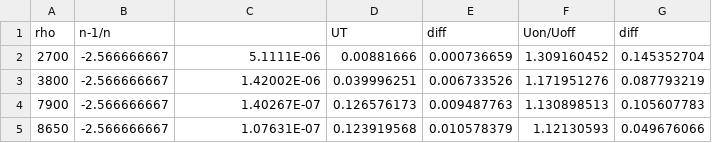
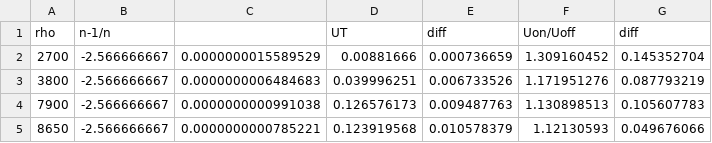
Before and after one commit to HidetoNiwa/SugiyamaLab-MasterThesis, a CSV file: 5-Results/density/data/1.0.csv, drawn as a sheet.

```diff
--- a/5-Results/density/data/1.0.csv
+++ b/5-Results/density/data/1.0.csv
@@ -1,5 +1,5 @@
 rho,n-1/n,,UT,diff,Uon/Uoff,diff
-2700,-2.566666667,5.1111E-06,0.00881666,0.000736659,1.309160452,0.145352704
-3800,-2.566666667,1.42002E-06,0.039996251,0.006733526,1.171951276,0.087793219
-7900,-2.566666667,1.40267E-07,0.126576173,0.009487763,1.130898513,0.105607783
-8650,-2.566666667,1.07631E-07,0.123919568,0.010578379,1.12130593,0.049676066
+2700,-2.566666667,0.0000000015589529 ,0.00881666,0.000736659,1.309160452,0.145352704
+3800,-2.566666667,0.0000000006484683 ,0.039996251,0.006733526,1.171951276,0.087793219
+7900,-2.566666667,0.0000000000991038 ,0.126576173,0.009487763,1.130898513,0.105607783
+8650,-2.566666667,0.0000000000785221 ,0.123919568,0.010578379,1.12130593,0.049676066
```
Also changed, not shown: 5-Results/density/data/0.2.csv, 5-Results/density/data/0.5.csv, 32 other files.
